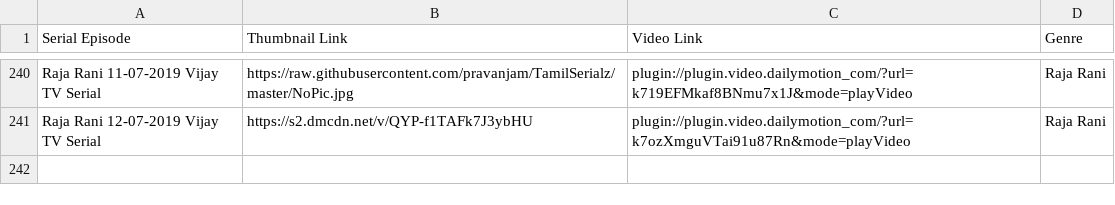
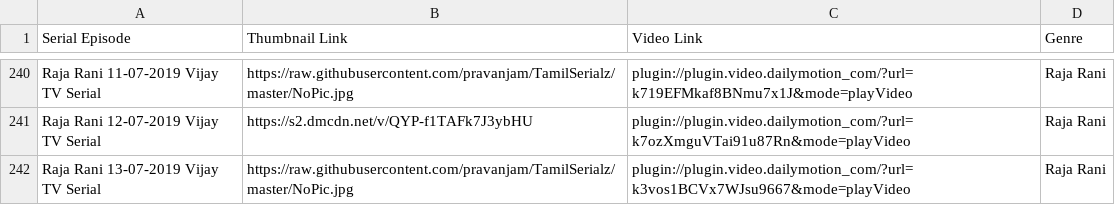
Before and after one commit to pravanjam/TamilSerialz, a CSV file: RajaRani_SerialData.csv, drawn as a sheet; only a part is shown, gaps mark what is left out.

```diff
--- a/RajaRani_SerialData.csv
+++ b/RajaRani_SerialData.csv
@@ -241 +241,2 @@ Raja Rani 11-07-2019 Vijay TV Serial,https://raw.githubusercontent.com/pravanjam
 Raja Rani 12-07-2019 Vijay TV Serial,https://s2.dmcdn.net/v/QYP-f1TAFk7J3ybHU,plugin://plugin.video.dailymotion_com/?url=k7ozXmguVTai91u87Rn&mode=playVideo,Raja Rani
+Raja Rani 13-07-2019 Vijay TV Serial,https://raw.githubusercontent.com/pravanjam/TamilSerialz/master/NoPic.jpg,plugin://plugin.video.dailymotion_com/?url=k3vos1BCVx7WJsu9667&mode=playVideo,Raja Rani
```
Also changed, not shown: AranmanaiKili_SerialData.csv, NaamIruvarNamkuIruvar_SerialData.csv, 2 other files.
